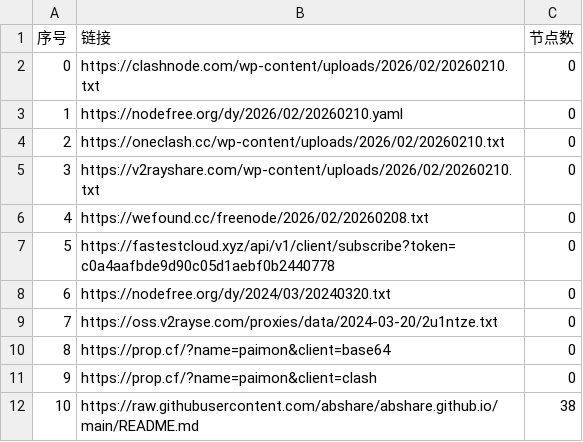
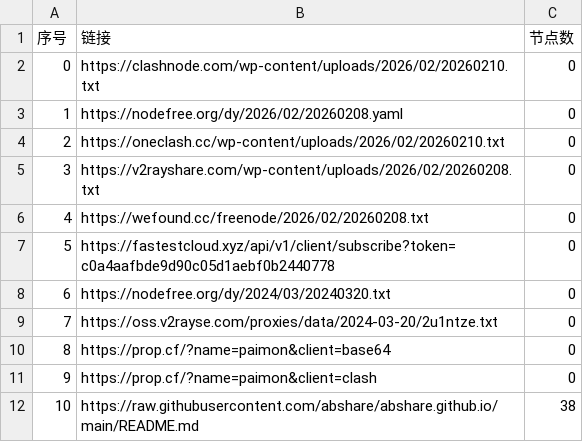
Before and after one commit to ming1386/AutoMergePublicNodes, a CSV file: list_result.csv, drawn as a sheet; only a part is shown.

```diff
--- a/list_result.csv
+++ b/list_result.csv
@@ -2,5 +2,5 @@
 0,https://clashnode.com/wp-content/uploads/2026/02/20260210.txt,0
-1,https://nodefree.org/dy/2026/02/20260210.yaml,0
+1,https://nodefree.org/dy/2026/02/20260208.yaml,0
 2,https://oneclash.cc/wp-content/uploads/2026/02/20260210.txt,0
-3,https://v2rayshare.com/wp-content/uploads/2026/02/20260210.txt,0
+3,https://v2rayshare.com/wp-content/uploads/2026/02/20260208.txt,0
 4,https://wefound.cc/freenode/2026/02/20260208.txt,0
```
Also changed, not shown: 4 other files.
